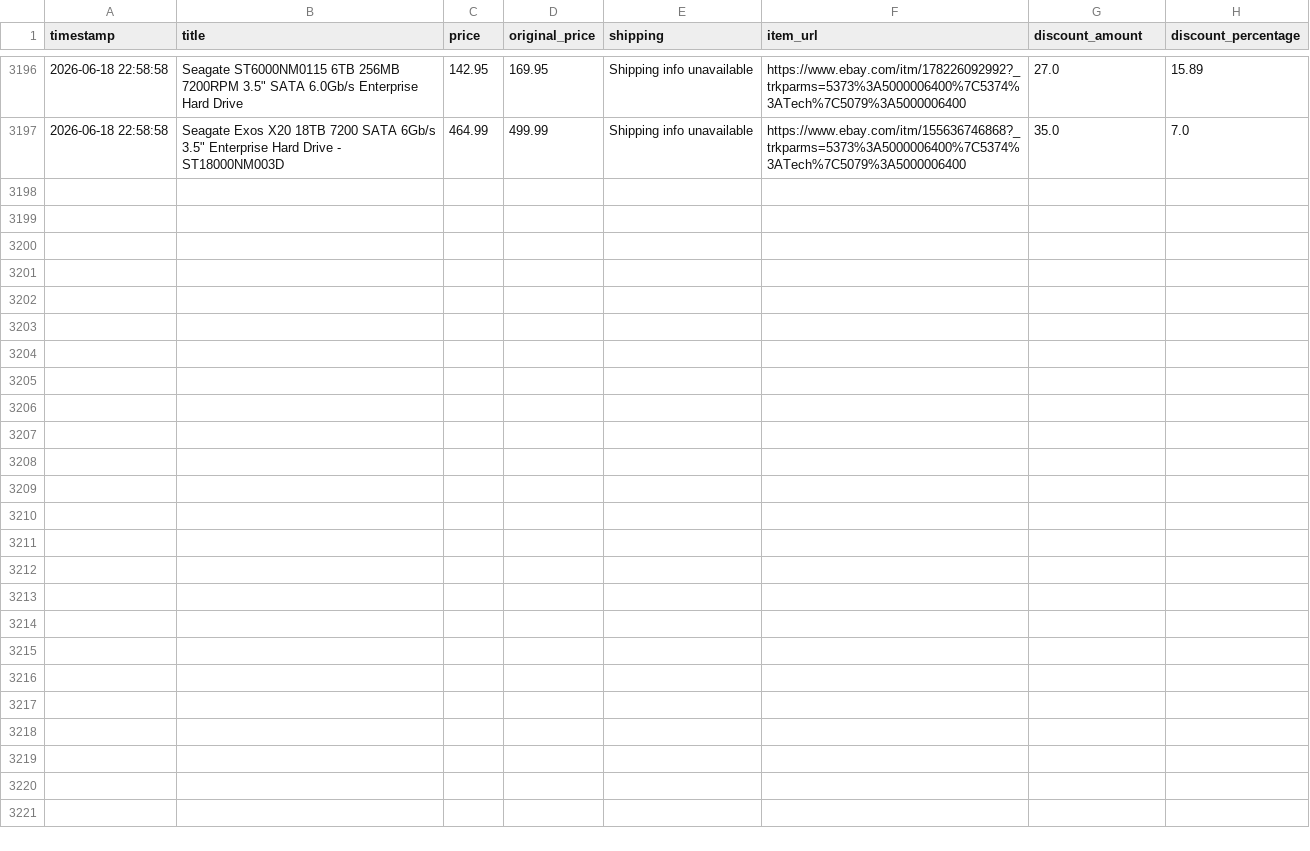
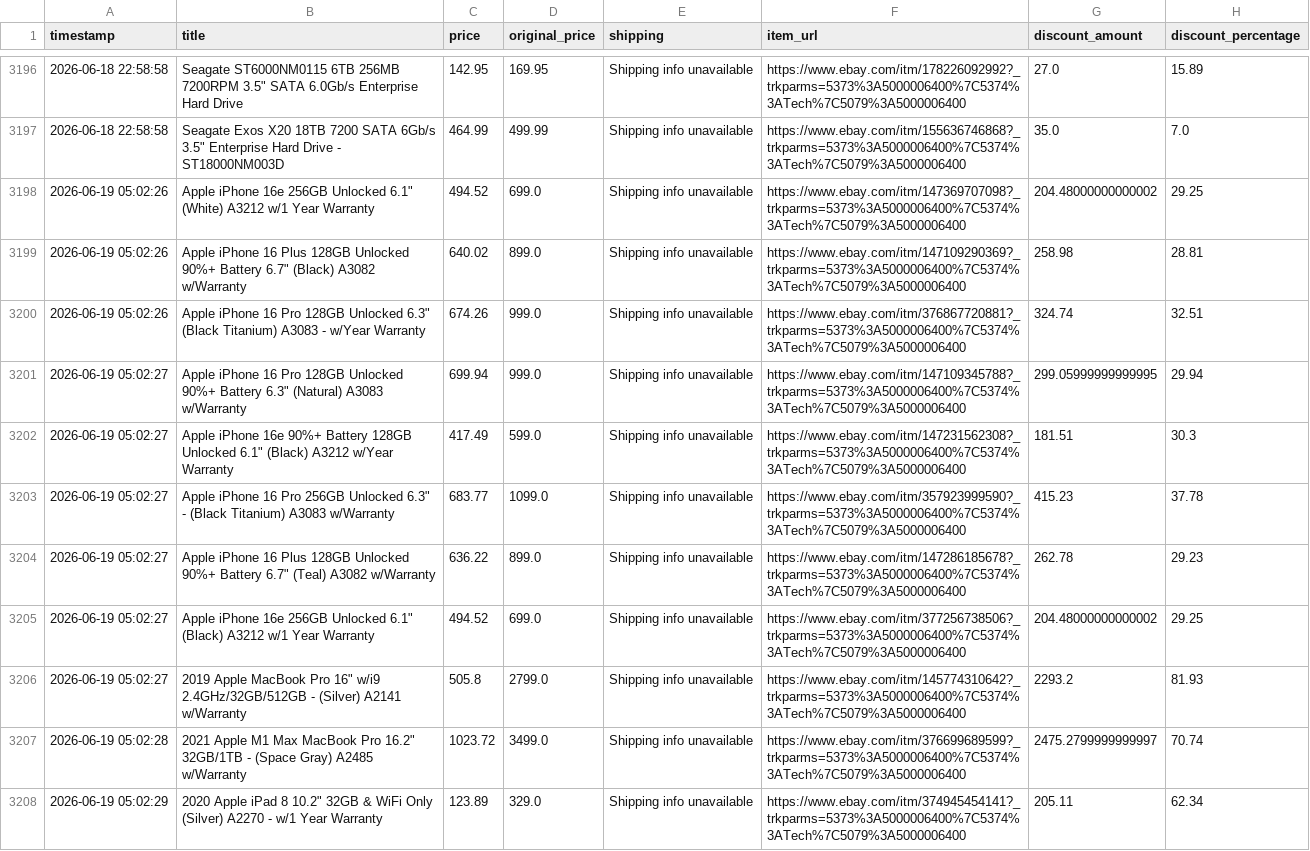
Before and after one commit to rawanb8/ebay_scraper, a CSV file: cleaned_ebay_deals.csv, drawn as a sheet; only a part is shown, gaps mark what is left out; the diff names each change by its address in the sheet, - before the commit and + after, or states it on an @@ line.

```diff
--- a/cleaned_ebay_deals.csv
+++ b/cleaned_ebay_deals.csv
+row 3198: 2026-06-19 05:02:26 | Apple iPhone 16e 256GB Unlocked 6.1" (White) A3212 w/1 Year Warranty | 494.52 | 699.0 | Shipping info unavailable | https://www.ebay.com/itm/147369707098?_trkparms=5373%3A5000006400%7C5374%3ATech%7C5079%3A5000006400 | 204.48000000000002 | 29.25
+row 3199: 2026-06-19 05:02:26 | Apple iPhone 16 Plus 128GB Unlocked 90%+ Battery 6.7" (Black) A3082 w/Warranty | 640.02 | 899.0 | Shipping info unavailable | https://www.ebay.com/itm/147109290369?_trkparms=5373%3A5000006400%7C5374%3ATech%7C5079%3A5000006400 | 258.98 | 28.81
+row 3200: 2026-06-19 05:02:26 | Apple iPhone 16 Pro 128GB Unlocked 6.3" (Black Titanium) A3083 - w/Year Warranty | 674.26 | 999.0 | Shipping info unavailable | https://www.ebay.com/itm/376867720881?_trkparms=5373%3A5000006400%7C5374%3ATech%7C5079%3A5000006400 | 324.74 | 32.51
+row 3201: 2026-06-19 05:02:27 | Apple iPhone 16 Pro 128GB Unlocked 90%+ Battery 6.3" (Natural) A3083 w/Warranty | 699.94 | 999.0 | Shipping info unavailable | https://www.ebay.com/itm/147109345788?_trkparms=5373%3A5000006400%7C5374%3ATech%7C5079%3A5000006400 | 299.05999999999995 | 29.94
+row 3202: 2026-06-19 05:02:27 | Apple iPhone 16e 90%+ Battery 128GB Unlocked 6.1" (Black) A3212 w/Year Warranty | 417.49 | 599.0 | Shipping info unavailable | https://www.ebay.com/itm/147231562308?_trkparms=5373%3A5000006400%7C5374%3ATech%7C5079%3A5000006400 | 181.51 | 30.3
+row 3203: 2026-06-19 05:02:27 | Apple iPhone 16 Pro 256GB Unlocked 6.3" - (Black Titanium) A3083 w/Warranty | 683.77 | 1099.0 | Shipping info unavailable | https://www.ebay.com/itm/357923999590?_trkparms=5373%3A5000006400%7C5374%3ATech%7C5079%3A5000006400 | 415.23 | 37.78
+row 3204: 2026-06-19 05:02:27 | Apple iPhone 16 Plus 128GB Unlocked 90%+ Battery 6.7" (Teal) A3082 w/Warranty | 636.22 | 899.0 | Shipping info unavailable | https://www.ebay.com/itm/147286185678?_trkparms=5373%3A5000006400%7C5374%3ATech%7C5079%3A5000006400 | 262.78 | 29.23
+row 3205: 2026-06-19 05:02:27 | Apple iPhone 16e 256GB Unlocked 6.1" (Black) A3212 w/1 Year Warranty | 494.52 | 699.0 | Shipping info unavailable | https://www.ebay.com/itm/377256738506?_trkparms=5373%3A5000006400%7C5374%3ATech%7C5079%3A5000006400 | 204.48000000000002 | 29.25
+row 3206: 2026-06-19 05:02:27 | 2019 Apple MacBook Pro 16" w/i9 2.4GHz/32GB/512GB - (Silver) A2141 w/Warranty | 505.8 | 2799.0 | Shipping info unavailable | https://www.ebay.com/itm/145774310642?_trkparms=5373%3A5000006400%7C5374%3ATech%7C5079%3A5000006400 | 2293.2 | 81.93
+row 3207: 2026-06-19 05:02:28 | 2021 Apple M1 Max MacBook Pro 16.2" 32GB/1TB - (Space Gray) A2485 w/Warranty | 1023.72 | 3499.0 | Shipping info unavailable | https://www.ebay.com/itm/376699689599?_trkparms=5373%3A5000006400%7C5374%3ATech%7C5079%3A5000006400 | 2475.2799999999997 | 70.74
+row 3208: 2026-06-19 05:02:29 | 2020 Apple iPad 8 10.2" 32GB & WiFi Only (Silver) A2270 - w/1 Year Warranty | 123.89 | 329.0 | Shipping info unavailable | https://www.ebay.com/itm/374945454141?_trkparms=5373%3A5000006400%7C5374%3ATech%7C5079%3A5000006400 | 205.11 | 62.34
```
Also changed, not shown: 1 other file.
